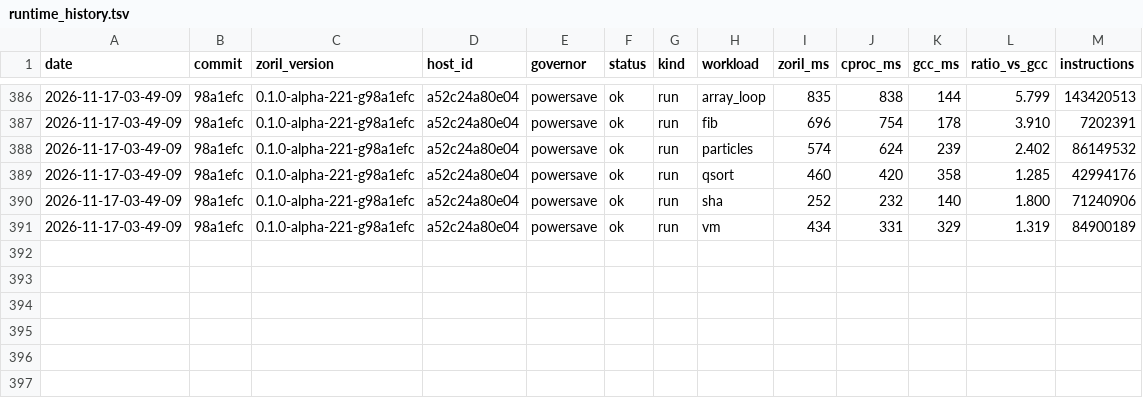
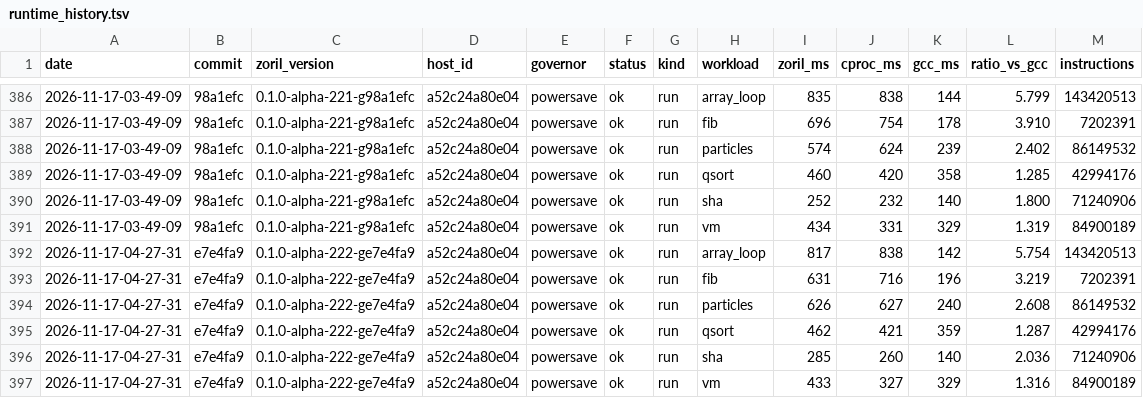
Before and after one commit to engenforge/zoril, a TSV file: runtime_history.tsv, drawn as a sheet; only a part is shown, gaps mark what is left out; the diff names each change by its address in the sheet, - before the commit and + after, or states it on an @@ line.

```diff
--- a/runtime_history.tsv
+++ b/runtime_history.tsv
+row 392: 2026-11-17-04-27-31 | e7e4fa9 | 0.1.0-alpha-222-ge7e4fa9 | a52c24a80e04 | powersave | ok | run | array_loop | 817 | 838 | 142 | 5.754 | 143420513
+row 393: 2026-11-17-04-27-31 | e7e4fa9 | 0.1.0-alpha-222-ge7e4fa9 | a52c24a80e04 | powersave | ok | run | fib | 631 | 716 | 196 | 3.219 | 7202391
+row 394: 2026-11-17-04-27-31 | e7e4fa9 | 0.1.0-alpha-222-ge7e4fa9 | a52c24a80e04 | powersave | ok | run | particles | 626 | 627 | 240 | 2.608 | 86149532
+row 395: 2026-11-17-04-27-31 | e7e4fa9 | 0.1.0-alpha-222-ge7e4fa9 | a52c24a80e04 | powersave | ok | run | qsort | 462 | 421 | 359 | 1.287 | 42994176
+row 396: 2026-11-17-04-27-31 | e7e4fa9 | 0.1.0-alpha-222-ge7e4fa9 | a52c24a80e04 | powersave | ok | run | sha | 285 | 260 | 140 | 2.036 | 71240906
+row 397: 2026-11-17-04-27-31 | e7e4fa9 | 0.1.0-alpha-222-ge7e4fa9 | a52c24a80e04 | powersave | ok | run | vm | 433 | 327 | 329 | 1.316 | 84900189
```
